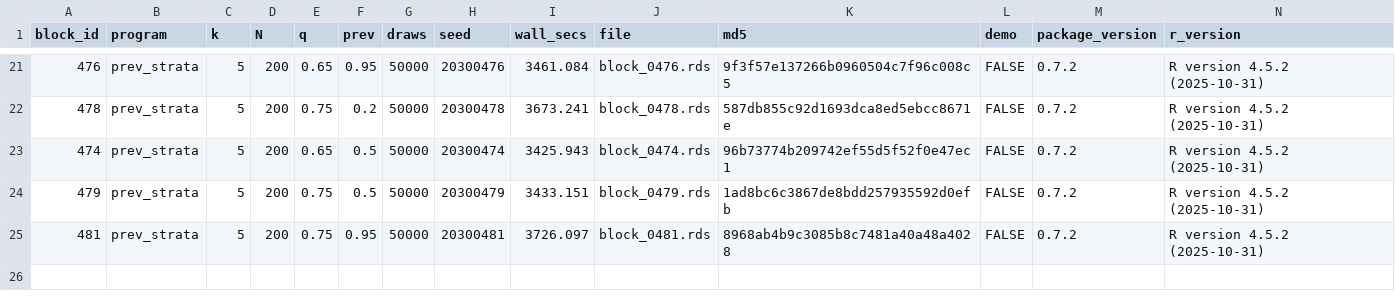
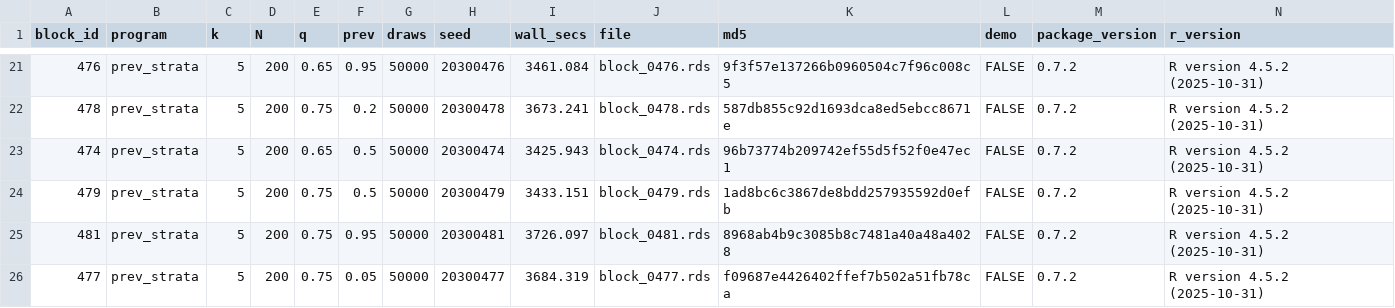
Before and after one commit to defense031/grassr, a CSV file: contrib/contributions/rachel-dill-gidaro-20260721-blocks456-485/bundle_manifest.csv, drawn as a sheet; only a part is shown, gaps mark what is left out; the diff names each change by its address in the sheet, - before the commit and + after, or states it on an @@ line.

Commit message:
block 477 (tail_topup)

```diff
--- a/contrib/contributions/rachel-dill-gidaro-20260721-blocks456-485/bundle_manifest.csv
+++ b/contrib/contributions/rachel-dill-gidaro-20260721-blocks456-485/bundle_manifest.csv
+row 26: 477 | prev_strata | 5 | 200 | 0.75 | 0.05 | 50000 | 20300477 | 3684.319 | block_0477.rds | f09687e4426402ffef7b502a51fb78ca | FALSE | 0.7.2 | R version 4.5.2 (2025-10-31)
```
Also changed, not shown: 1 other file.
